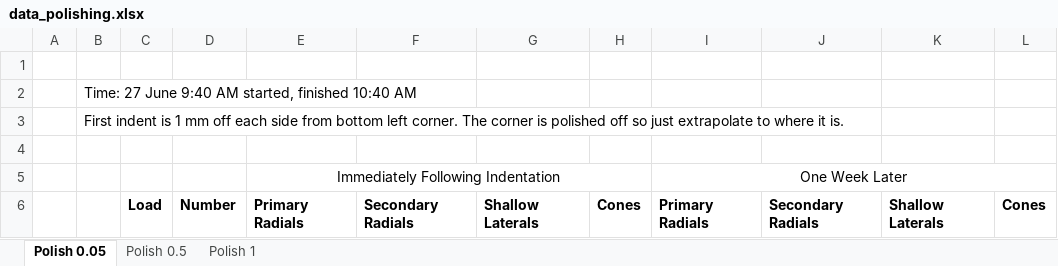
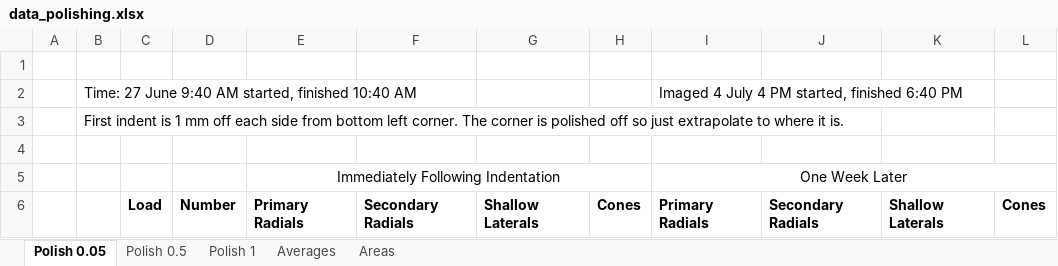
Before and after one commit to jLoven/hardness_test_area_detection, an Excel workbook: data_polishing.xlsx, sheet Polish 0.05, drawn as a sheet; only a part is shown; values as stored, in another font and other column widths than the file's, no borders; the diff covers the shown part only; the diff names each change by its address in the sheet, - before the commit and + after, or states it on an @@ line.

```diff
--- a/data_polishing.xlsx (sheet Polish 0.05)
+++ b/data_polishing.xlsx (sheet Polish 0.05)
+sheet tab: Averages
+sheet tab: Areas
-I2: (empty)
+I2: Imaged 4 July 4 PM started, finished 6:40 PM
```
Also changed, not shown: other rows of this sheet, sheet Polish 1, sheet Polish 0.5, charts or pictures, data_error_analysis.xlsx, final_samples_data.xlsx, 7 other files.
